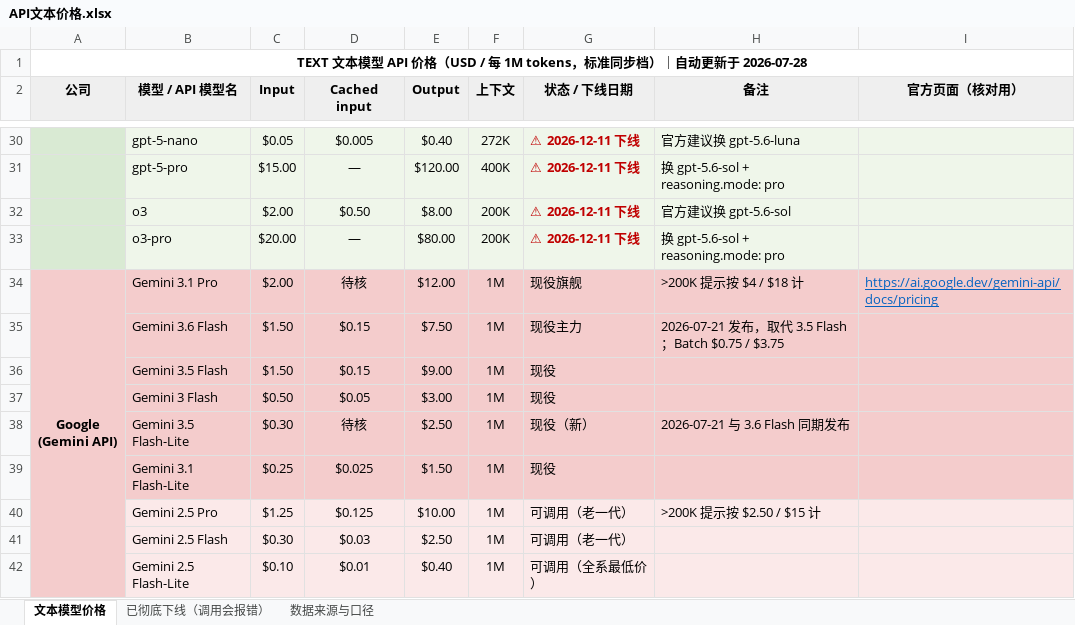
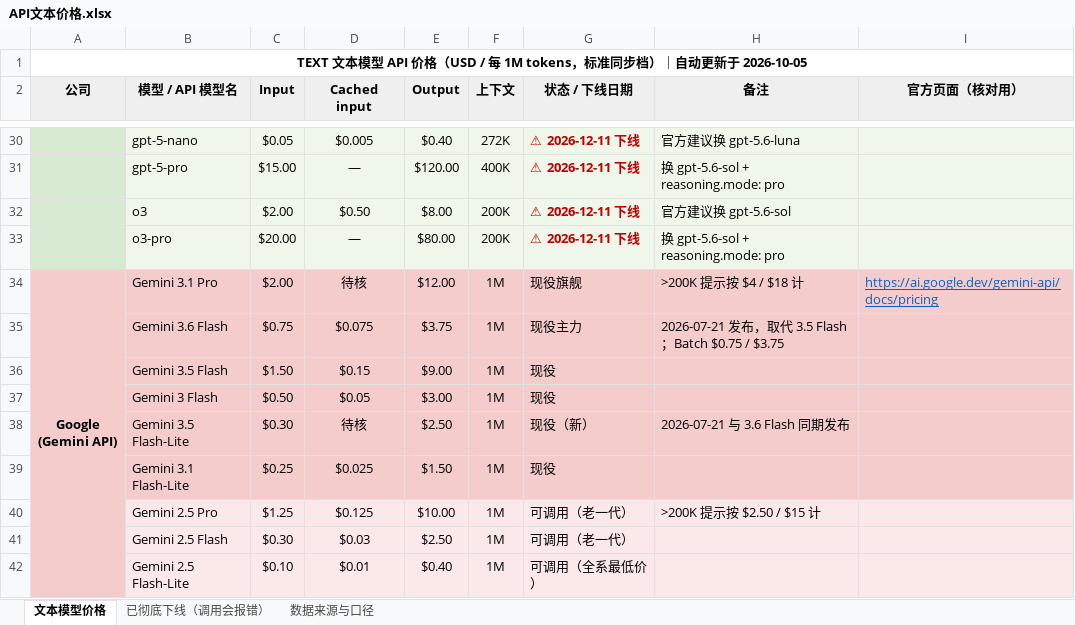
Before and after one commit to JJBoA/llm-price-watch, an Excel workbook: API文本价格.xlsx, sheet 文本模型价格, drawn as a sheet; only a part is shown, gaps mark what is left out; values as stored, in another font and other column widths than the file's, no borders; the diff covers the shown part only; the diff names each change by its address in the sheet, - before the commit and + after, or states it on an @@ line.

```diff
--- a/API文本价格.xlsx (sheet 文本模型价格)
+++ b/API文本价格.xlsx (sheet 文本模型价格)
-A1 (公司): …更新于 2026-07-28
+A1 (公司): …更新于 2026-10-05
-C35 (Input): $1.50
+C35 (Input): $0.75
-D35 (Cached input): $0.15
+D35 (Cached input): $0.075
-E35 (Output): $7.50
+E35 (Output): $3.75
```
Also changed, not shown: 42 edited cells elsewhere in this sheet, sheet 数据来源与口径, 4 other files.
